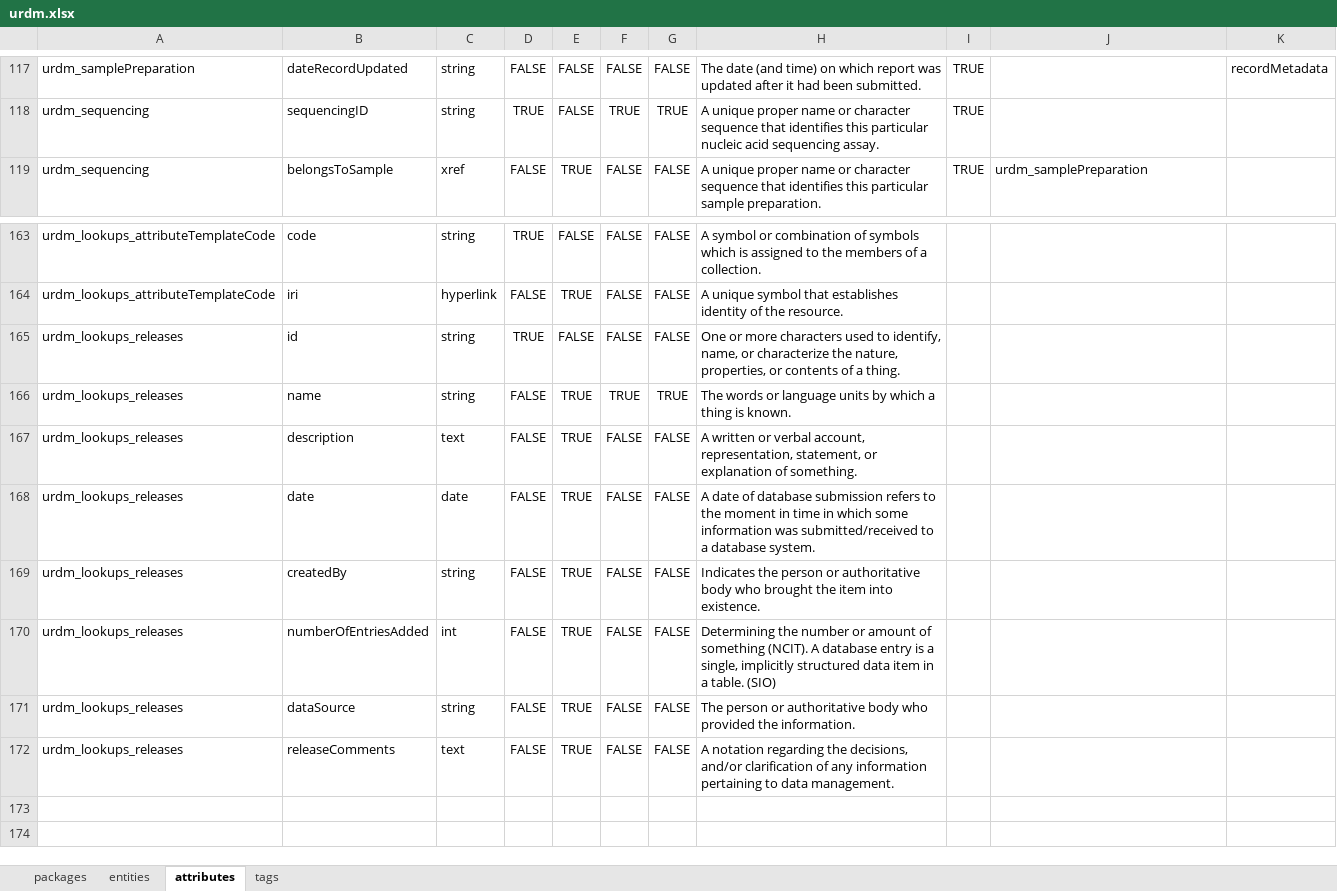
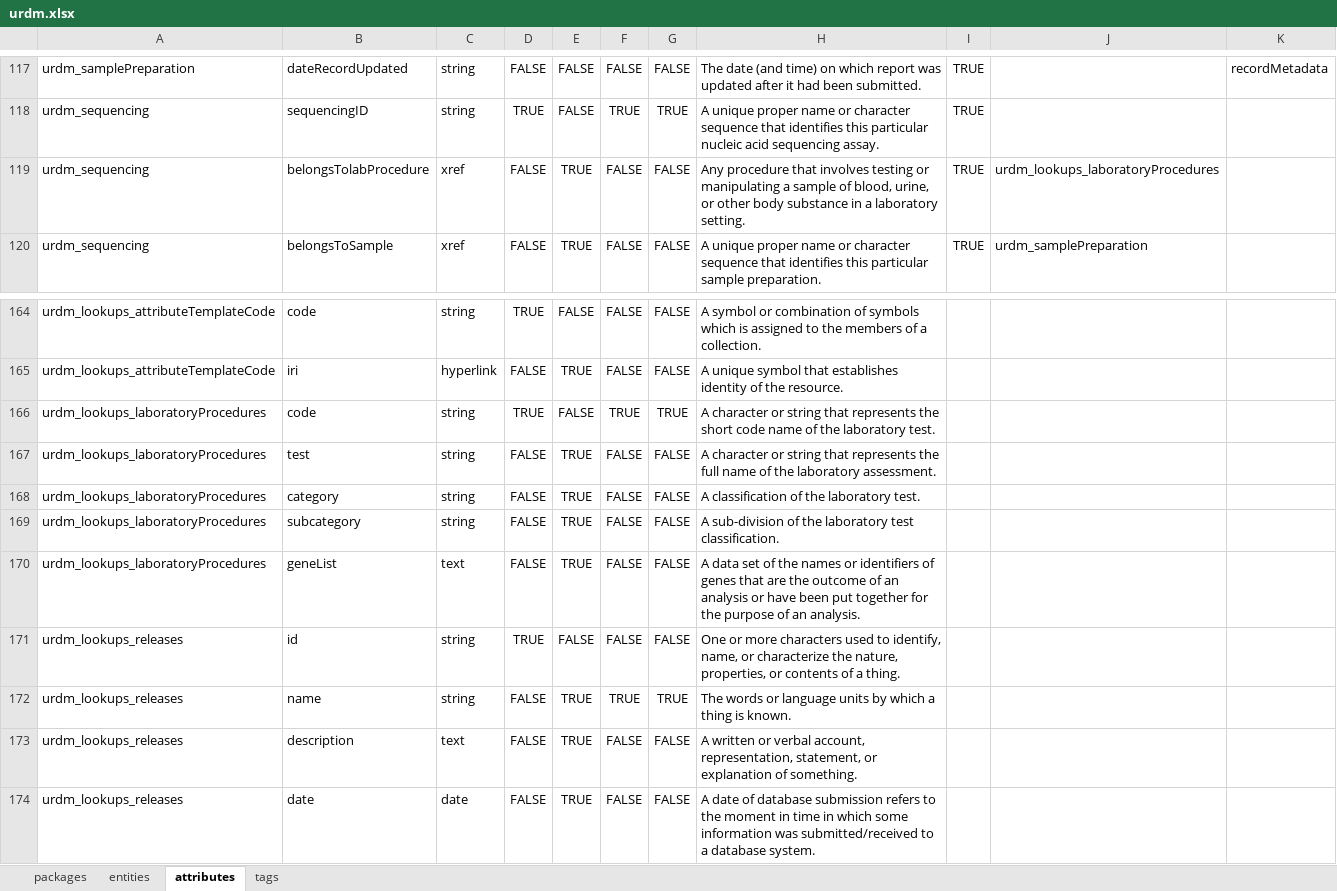
Before and after one commit to molgenis/rd-datamodel, an Excel workbook: emx/dist/urdm.xlsx, sheet attributes, drawn as a sheet; only a part is shown, gaps mark what is left out; the shorter side is filled out with more unchanged rows; values as stored, in another font and other column widths than the file's, no borders; the diff names each change by its address in the sheet, - before the commit and + after, or states it on an @@ line.

```diff
--- a/emx/dist/urdm.xlsx (sheet attributes)
+++ b/emx/dist/urdm.xlsx (sheet attributes)
+row 119: urdm_sequencing | belongsTolabProcedure | xref | FALSE | TRUE | FALSE | FALSE | Any procedure that involves testing or manipulating a sample of blood, urine, or other body substance in a laboratory setting. | TRUE | urdm_lookups_laboratoryProcedures
+row 166: urdm_lookups_laboratoryProcedures | code | string | TRUE | FALSE | TRUE | TRUE | A character or string that represents the short code name of the laboratory test.
+row 167: urdm_lookups_laboratoryProcedures | test | string | FALSE | TRUE | FALSE | FALSE | A character or string that represents the full name of the laboratory assessment.
+row 168: urdm_lookups_laboratoryProcedures | category | string | FALSE | TRUE | FALSE | FALSE | A classification of the laboratory test.
+row 169: urdm_lookups_laboratoryProcedures | subcategory | string | FALSE | TRUE | FALSE | FALSE | A sub-division of the laboratory test classification.
+row 170: urdm_lookups_laboratoryProcedures | geneList | text | FALSE | TRUE | FALSE | FALSE | A data set of the names or identifiers of genes that are the outcome of an analysis or have been put together for the purpose of an analysis.
```
Also changed, not shown: sheet tags, sheet entities, sheet packages, 2 other files.
